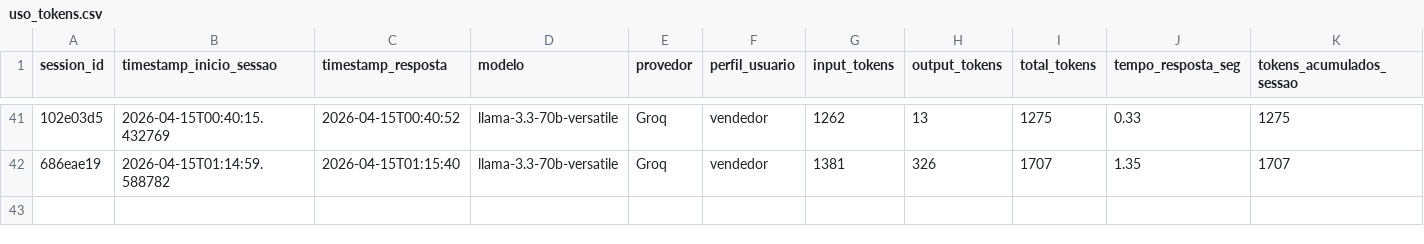
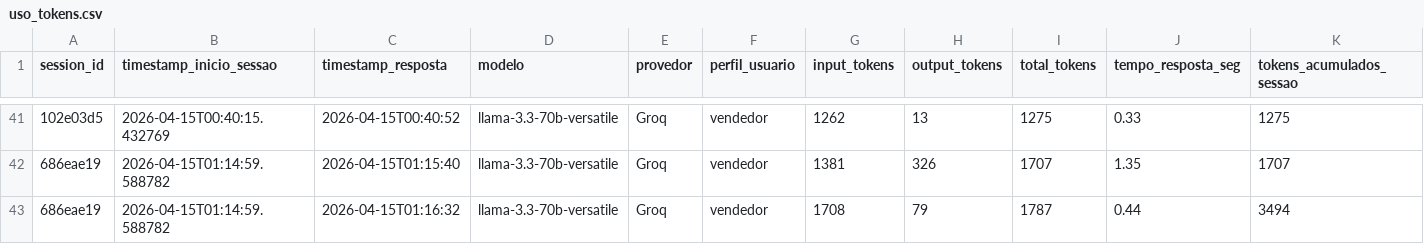
Before and after one commit to Antoniopneto9/Agente_FleetPro-1, a CSV file: uso_tokens.csv, drawn as a sheet; only a part is shown, gaps mark what is left out; rows hold the shown columns only; the diff names each change by its address in the sheet, - before the commit and + after, or states it on an @@ line.

Commit message:
log tokens: 2026-04-15

```diff
--- a/uso_tokens.csv
+++ b/uso_tokens.csv
+row 43: 686eae19 | 2026-04-15T01:14:59.588782 | 2026-04-15T01:16:32 | llama-3.3-70b-versatile | Groq | vendedor | 1708 | 79 | 1787 | 0.44 | 3494
```
